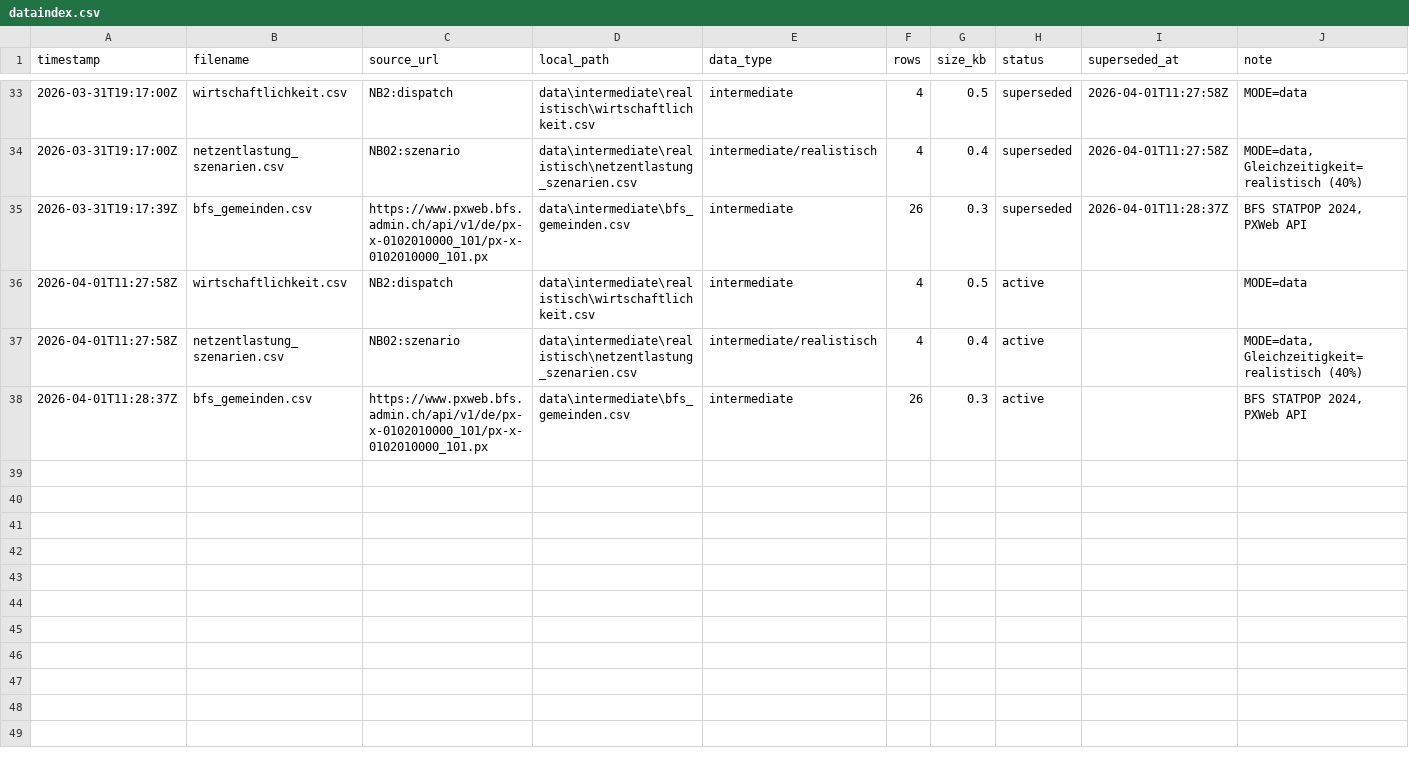
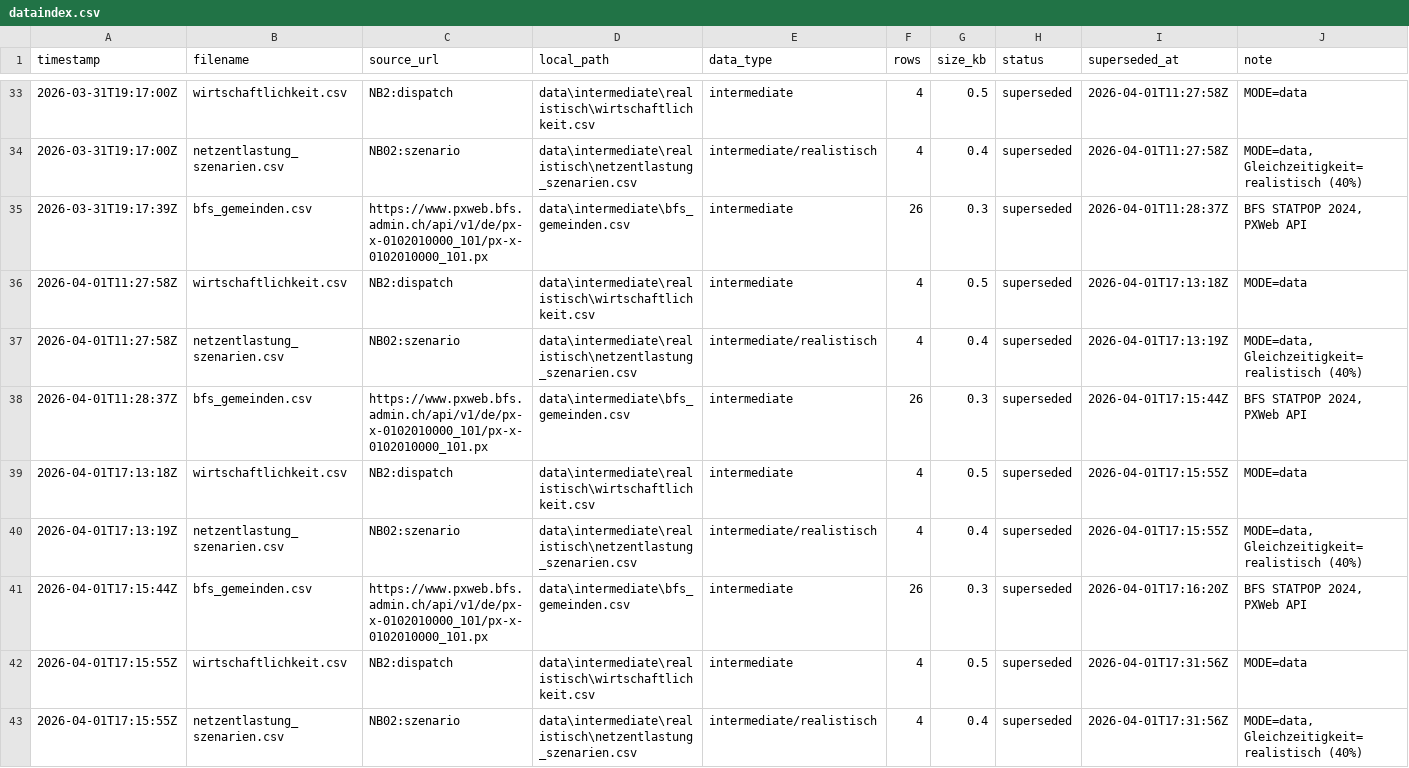
Before and after one commit to PatrikNeunteufel/Grid-Arbitrage, a CSV file: dataindex.csv, drawn as a sheet; only a part is shown, gaps mark what is left out; the diff covers the shown part only.

```diff
--- a/dataindex.csv
+++ b/dataindex.csv
@@ -35,4 +35,9 @@ timestamp,filename,source_url,local_path,data_type,rows,size_kb,status,supersede
 2026-03-31T19:17:39Z,bfs_gemeinden.csv,https://www.pxweb.bfs.admin.ch/api/v1/de/px-x-0102010000_101/px-x-0102010000_101.px,data\intermediate\bfs_gemeinden.csv,intermediate,26,0.3,superseded,2026-04-01T11:28:37Z,"BFS STATPOP 2024, PXWeb API"
-2026-04-01T11:27:58Z,wirtschaftlichkeit.csv,NB2:dispatch,data\intermediate\realistisch\wirtschaftlichkeit.csv,intermediate,4,0.5,active,,MODE=data
-2026-04-01T11:27:58Z,netzentlastung_szenarien.csv,NB02:szenario,data\intermediate\realistisch\netzentlastung_szenarien.csv,intermediate/realistisch,4,0.4,active,,"MODE=data, Gleichzeitigkeit=realistisch (40%)"
-2026-04-01T11:28:37Z,bfs_gemeinden.csv,https://www.pxweb.bfs.admin.ch/api/v1/de/px-x-0102010000_101/px-x-0102010000_101.px,data\intermediate\bfs_gemeinden.csv,intermediate,26,0.3,active,,"BFS STATPOP 2024, PXWeb API"
+2026-04-01T11:27:58Z,wirtschaftlichkeit.csv,NB2:dispatch,data\intermediate\realistisch\wirtschaftlichkeit.csv,intermediate,4,0.5,superseded,2026-04-01T17:13:18Z,MODE=data
+2026-04-01T11:27:58Z,netzentlastung_szenarien.csv,NB02:szenario,data\intermediate\realistisch\netzentlastung_szenarien.csv,intermediate/realistisch,4,0.4,superseded,2026-04-01T17:13:19Z,"MODE=data, Gleichzeitigkeit=realistisch (40%)"
+2026-04-01T11:28:37Z,bfs_gemeinden.csv,https://www.pxweb.bfs.admin.ch/api/v1/de/px-x-0102010000_101/px-x-0102010000_101.px,data\intermediate\bfs_gemeinden.csv,intermediate,26,0.3,superseded,2026-04-01T17:15:44Z,"BFS STATPOP 2024, PXWeb API"
+2026-04-01T17:13:18Z,wirtschaftlichkeit.csv,NB2:dispatch,data\intermediate\realistisch\wirtschaftlichkeit.csv,intermediate,4,0.5,superseded,2026-04-01T17:15:55Z,MODE=data
+2026-04-01T17:13:19Z,netzentlastung_szenarien.csv,NB02:szenario,data\intermediate\realistisch\netzentlastung_szenarien.csv,intermediate/realistisch,4,0.4,superseded,2026-04-01T17:15:55Z,"MODE=data, Gleichzeitigkeit=realistisch (40%)"
+2026-04-01T17:15:44Z,bfs_gemeinden.csv,https://www.pxweb.bfs.admin.ch/api/v1/de/px-x-0102010000_101/px-x-0102010000_101.px,data\intermediate\bfs_gemeinden.csv,intermediate,26,0.3,superseded,2026-04-01T17:16:20Z,"BFS STATPOP 2024, PXWeb API"
+2026-04-01T17:15:55Z,wirtschaftlichkeit.csv,NB2:dispatch,data\intermediate\realistisch\wirtschaftlichkeit.csv,intermediate,4,0.5,superseded,2026-04-01T17:31:56Z,MODE=data
+2026-04-01T17:15:55Z,netzentlastung_szenarien.csv,NB02:szenario,data\intermediate\realistisch\netzentlastung_szenarien.csv,intermediate/realistisch,4,0.4,superseded,2026-04-01T17:31:56Z,"MODE=data, Gleichzeitigkeit=realistisch (40%)"
```
Also changed, not shown: 8 added rows elsewhere in this file, 43 other files.
